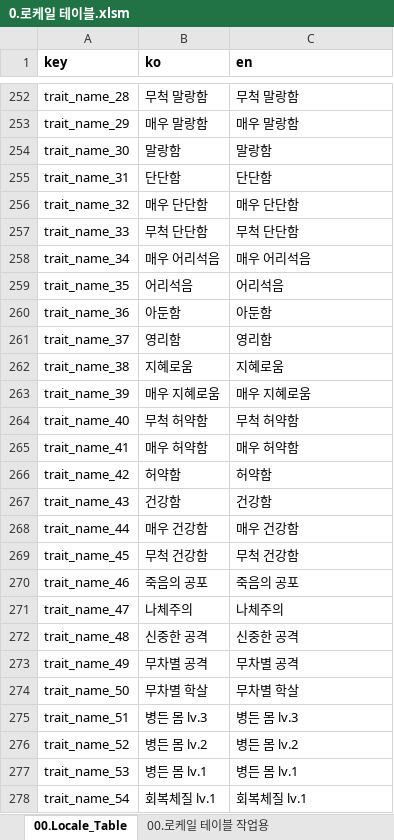
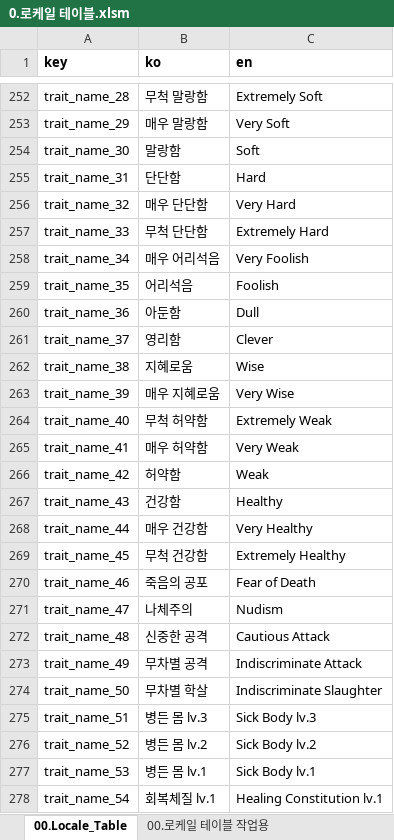
Before and after one commit to kauthor/FluffyDiscatDevelop, an Excel workbook: Plan/Table/0.로케일 테이블.xlsm, sheet 00.Locale_Table, drawn as a sheet; only a part is shown, gaps mark what is left out; values as stored, in another font and other column widths than the file's, no borders; the diff covers the shown part only; the diff names each change by its address in the sheet, - before the commit and + after, or states it on an @@ line.

```diff
--- a/Plan/Table/0.로케일 테이블.xlsm (sheet 00.Locale_Table)
+++ b/Plan/Table/0.로케일 테이블.xlsm (sheet 00.Locale_Table)
-C252 (en): 무척 말랑함
+C252 (en): Extremely Soft
-C253 (en): 매우 말랑함
+C253 (en): Very Soft
-C254 (en): 말랑함
+C254 (en): Soft
-C255 (en): 단단함
+C255 (en): Hard
-C256 (en): 매우 단단함
+C256 (en): Very Hard
-C257 (en): 무척 단단함
+C257 (en): Extremely Hard
-C258 (en): 매우 어리석음
+C258 (en): Very Foolish
-C259 (en): 어리석음
+C259 (en): Foolish
-C260 (en): 아둔함
+C260 (en): Dull
-C261 (en): 영리함
+C261 (en): Clever
-C262 (en): 지혜로움
+C262 (en): Wise
-C263 (en): 매우 지혜로움
+C263 (en): Very Wise
-C264 (en): 무척 허약함
+C264 (en): Extremely Weak
-C265 (en): 매우 허약함
+C265 (en): Very Weak
-C266 (en): 허약함
+C266 (en): Weak
-C267 (en): 건강함
+C267 (en): Healthy
-C268 (en): 매우 건강함
+C268 (en): Very Healthy
-C269 (en): 무척 건강함
+C269 (en): Extremely Healthy
-C270 (en): 죽음의 공포
+C270 (en): Fear of Death
-C271 (en): 나체주의
+C271 (en): Nudism
-C272 (en): 신중한 공격
+C272 (en): Cautious Attack
-C273 (en): 무차별 공격
+C273 (en): Indiscriminate Attack
-C274 (en): 무차별 학살
+C274 (en): Indiscriminate Slaughter
-C275 (en): 병든 몸 lv.3
+C275 (en): Sick Body lv.3
-C276 (en): 병든 몸 lv.2
+C276 (en): Sick Body lv.2
-C277 (en): 병든 몸 lv.1
+C277 (en): Sick Body lv.1
-C278 (en): 회복체질 lv.1
+C278 (en): Healing Constitution lv.1
```
Also changed, not shown: 28 added rows and 173 edited cells elsewhere in this sheet, sheet 00.로케일 테이블 작업용.
